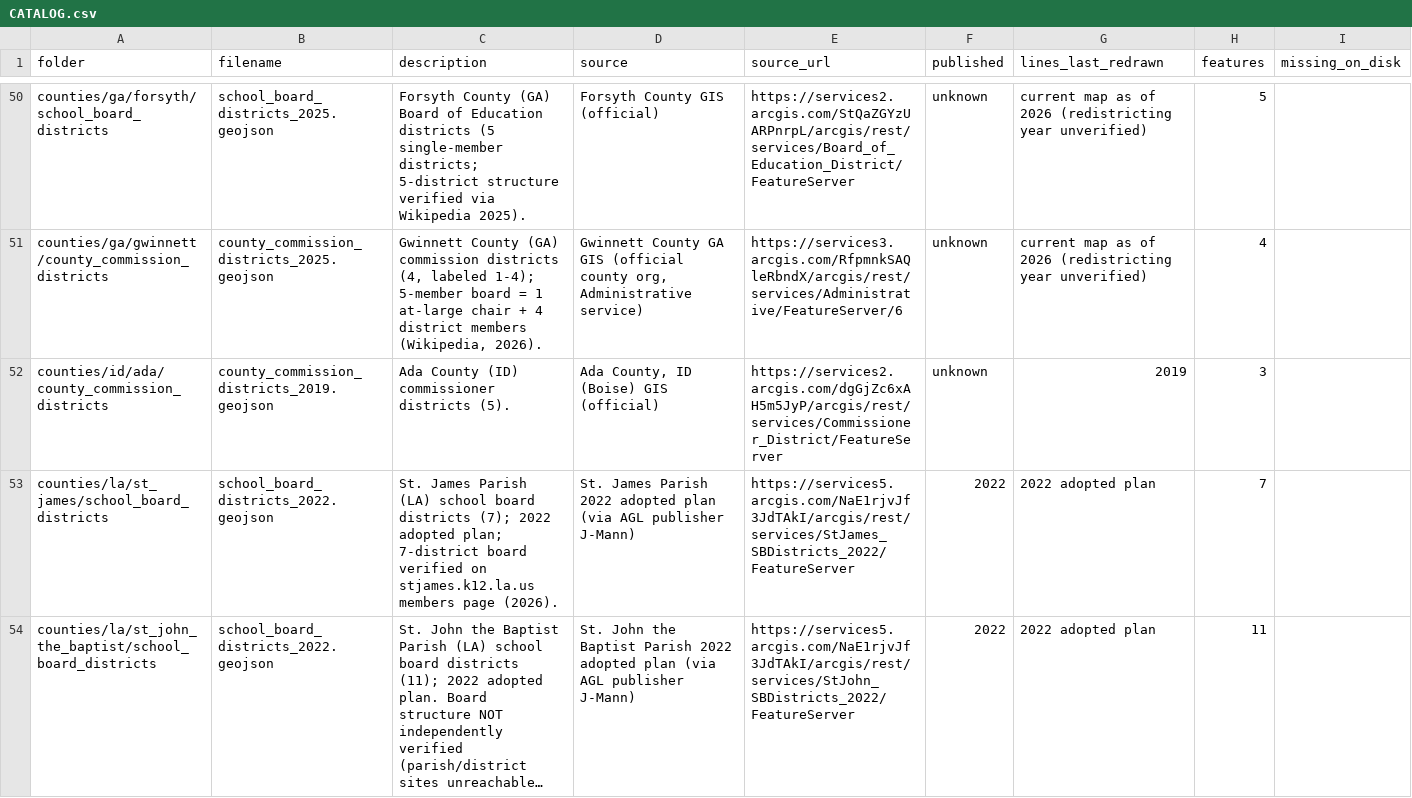
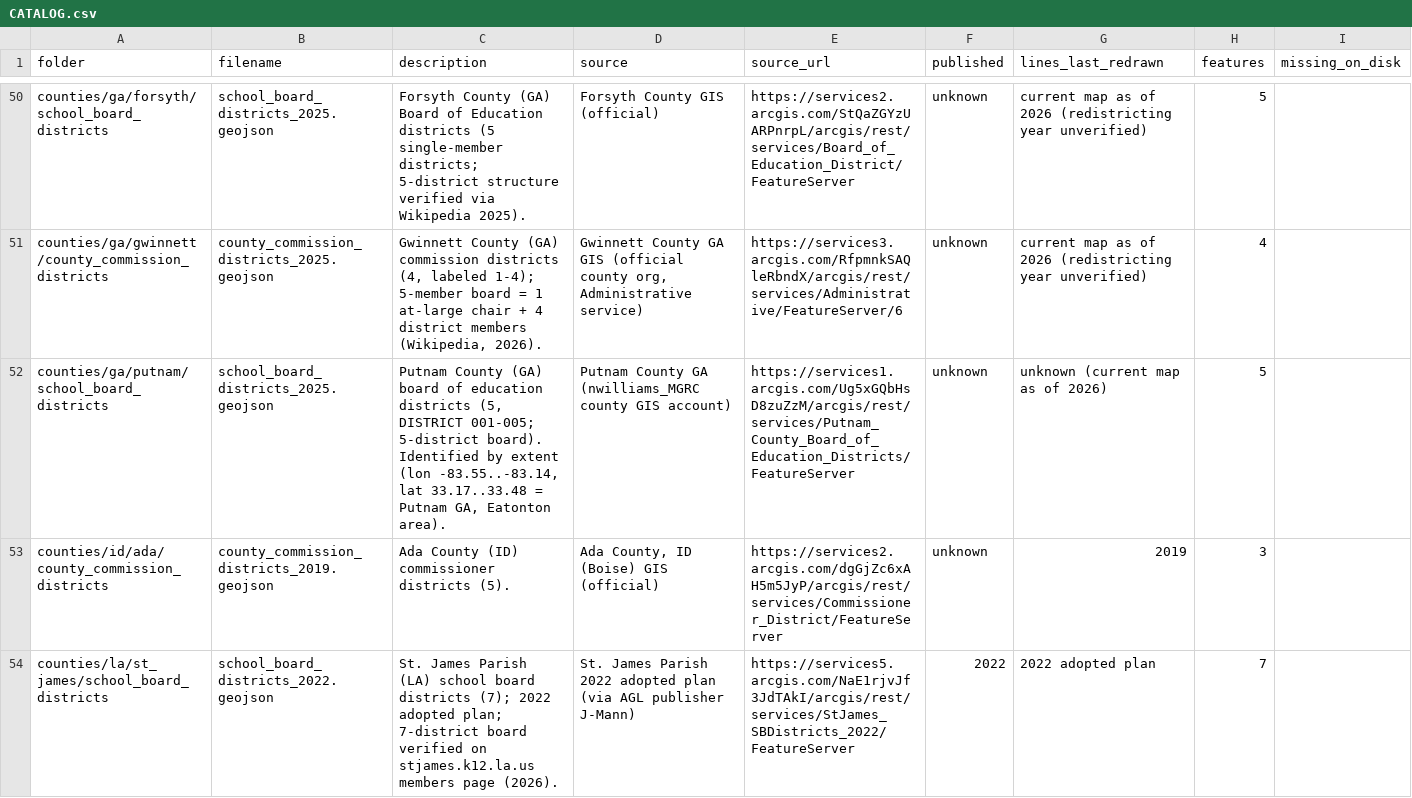
Before and after one commit to pulse-ds/georepo, a CSV file: CATALOG.csv, drawn as a sheet; only a part is shown, gaps mark what is left out; the shorter side is filled out with more unchanged rows; long unchanged cells end in …; the diff names each change by its address in the sheet, - before the commit and + after, or states it on an @@ line.

Commit message:
Round 21: +1 Putnam GA school board file (5 districts, extent-identified); IL SBOE 2023 + Riverside CA COE WAF-deferred; SBOE mining MN/OR/WA/AZ empty (at-large boards); verify ALL GOOD (395 files, 95,403 features)

```diff
--- a/CATALOG.csv
+++ b/CATALOG.csv
+row 52: counties/ga/putnam/school_board_districts | school_board_districts_2025.geojson | Putnam County (GA) board of education districts (5, DISTRICT 001-005; 5-district board). Identified by extent (lon -83.55..-83.14, lat 33.17..33.48 = Putnam GA, Eatonton area). | Putnam County GA (nwilliams_MGRC county GIS account) | https://services1.arcgis.com/Ug5xGQbHsD8zuZzM/arcgis/rest/services/Putnam_County_Board_of_Education_Districts/FeatureServer | unknown | unknown (current map as of 2026) | 5
```
Also changed, not shown: 5 other files.
